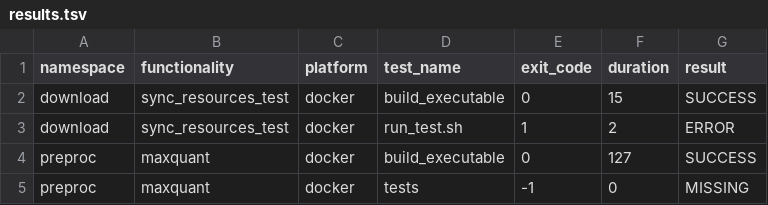
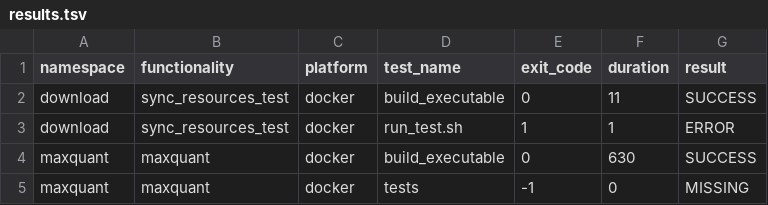
Before and after one commit to czbiohub-sf/mspipelines, a TSV file: check_results/results.tsv, drawn as a sheet.

```diff
--- a/check_results/results.tsv
+++ b/check_results/results.tsv
@@ -1,5 +1,5 @@
 namespace	functionality	platform	test_name	exit_code	duration	result
-download	sync_resources_test	docker	build_executable	0	15	SUCCESS
-download	sync_resources_test	docker	run_test.sh	1	2	ERROR
-preproc	maxquant	docker	build_executable	0	127	SUCCESS
-preproc	maxquant	docker	tests	-1	0	MISSING
+download	sync_resources_test	docker	build_executable	0	11	SUCCESS
+download	sync_resources_test	docker	run_test.sh	1	1	ERROR
+maxquant	maxquant	docker	build_executable	0	630	SUCCESS
+maxquant	maxquant	docker	tests	-1	0	MISSING
```
Also changed, not shown: 3 other files.
